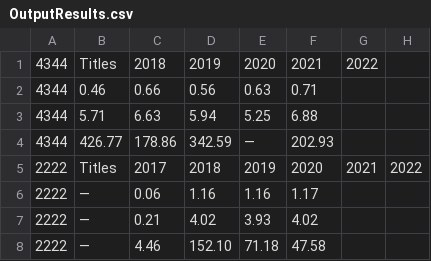
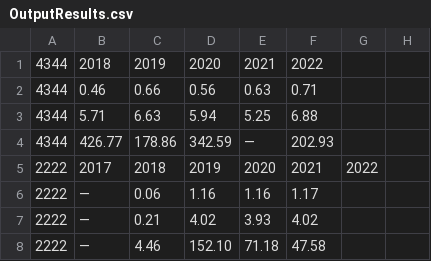
Before and after one commit to SoloSaudiDeveloper/shares, a CSV file: OutputResults.csv, drawn as a sheet.

Commit message:
Update output CSV file and percentage

```diff
--- a/OutputResults.csv
+++ b/OutputResults.csv
@@ -1,2 +1,2 @@
-4344,Titles,2018,2019,2020,2021,2022
+4344,2018,2019,2020,2021,2022
 4344,0.46,0.66,0.56,0.63,0.71
@@ -4,3 +4,3 @@
 4344,426.77,178.86,342.59,—,202.93
-2222,Titles,2017,2018,2019,2020,2021,2022
+2222,2017,2018,2019,2020,2021,2022
 2222,—,0.06,1.16,1.16,1.17
```
